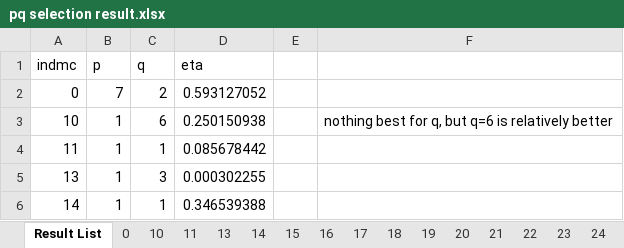
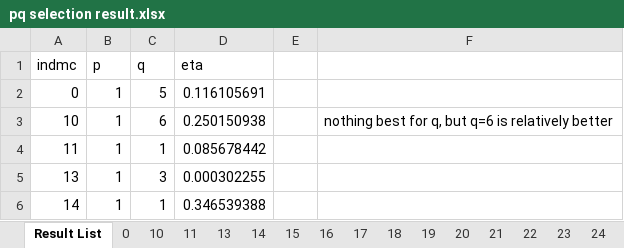
Before and after one commit to jayjeo/public, an Excel workbook: LaborShortage/pq selection result.xlsx, sheet Result List, drawn as a sheet; only a part is shown; values as stored, in another font and other column widths than the file's, no borders; conditional formats not drawn; the diff names each change by its address in the sheet, - before the commit and + after, or states it on an @@ line.

```diff
--- a/LaborShortage/pq selection result.xlsx (sheet Result List)
+++ b/LaborShortage/pq selection result.xlsx (sheet Result List)
-B2 (p): 7
+B2 (p): 1
-C2 (q): 2
+C2 (q): 5
-D2 (eta): 0.593127052
+D2 (eta): 0.116105691
```
Also changed, not shown: sheet 0, charts or pictures, 1 other file.
